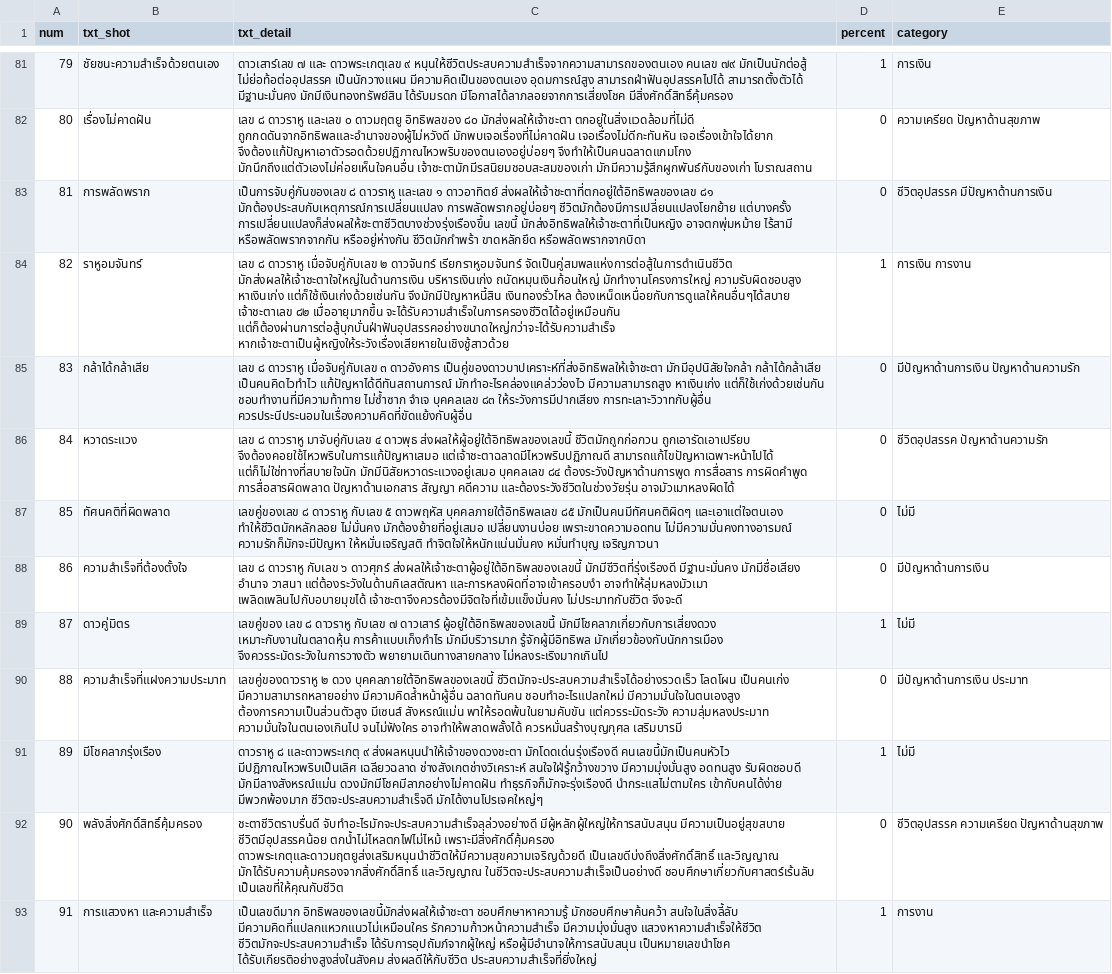
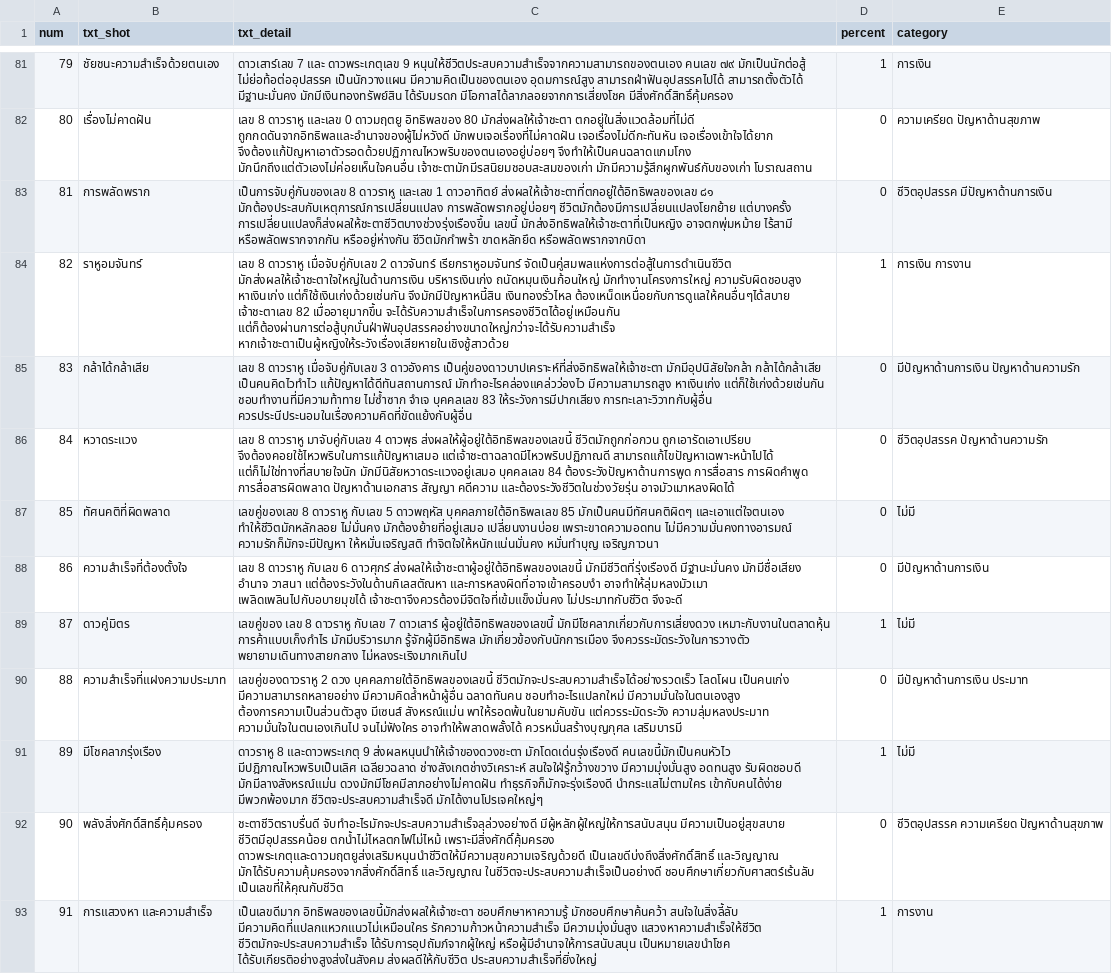
Before and after one commit to Mongkol39541/Horoscope-Website, a CSV file: datacsv/phoneData.csv, drawn as a sheet; only a part is shown, gaps mark what is left out; the diff covers the shown part only; the diff names each change by its address in the sheet, - before the commit and + after, or states it on an @@ line.

```diff
--- a/datacsv/phoneData.csv
+++ b/datacsv/phoneData.csv
-C81 (txt_detail): ดาวเสาร์เลข ๗ และ ดาวพระเกตุเลข ๙ หนุนให้ชีวิตประสบความสำเร็จจากความสามารถของตนเอง คนเลข…
+C81 (txt_detail): ดาวเสาร์เลข 7 และ ดาวพระเกตุเลข 9 หนุนให้ชีวิตประสบความสำเร็จจากความสามารถของตนเอง คนเลข…
-C82 (txt_detail): เลข ๘ ดาวราหู และเลข ๐ ดาวมฤตยู อิทธิพลของ ๘๐ มักส่งผลให้เจ้าชะตา ตกอยู่ในสิ่งแวดล้อมที่ไม่ดี…
+C82 (txt_detail): เลข 8 ดาวราหู และเลข 0 ดาวมฤตยู อิทธิพลของ 80 มักส่งผลให้เจ้าชะตา ตกอยู่ในสิ่งแวดล้อมที่ไม่ดี…
-C83 (txt_detail): เป็นการจับคู่กันของเลข ๘ ดาวราหู และเลข ๑ ดาวอาทิตย์ ส่งผลให้เจ้าชะตาที่ตกอยู่ใต้อิทธิพลของเลข…
+C83 (txt_detail): เป็นการจับคู่กันของเลข 8 ดาวราหู และเลข 1 ดาวอาทิตย์ ส่งผลให้เจ้าชะตาที่ตกอยู่ใต้อิทธิพลของเลข…
-C84 (txt_detail): เลข ๘ ดาวราหู เมื่อจับคู่กับเลข ๒ ดาวจันทร์ เรียกราหูอมจันทร์ จัดเป็นคู่สมพลแห่งการต่อสู้ในการดำเนินชีวิต มักส่งผลให้เจ้าชะตาใจใหญ่ในด้านการเงิน บริหารเงินเก่ง ถนัดหมุนเงินก้อนใหญ่ มักทำงานโครงการใหญ่ ความรับผิดชอบสูง หาเงินเก่ง แต่ก็ใช้เงินเก่งด้วยเช่นกัน จึงมักมีปัญหาหนี้สิน เงินทองรั่วไหล ต้องเหน็ดเหนื่อยกับการดูแลให้คนอื่นๆได้สบาย เจ้าชะตาเลข ๘๒ เมื่ออายุมากขึ้น จะได้รับความสำเร็จในการครองชีวิตได้อยู่เหมือนกัน…
+C84 (txt_detail): เลข 8 ดาวราหู เมื่อจับคู่กับเลข 2 ดาวจันทร์ เรียกราหูอมจันทร์ จัดเป็นคู่สมพลแห่งการต่อสู้ในการดำเนินชีวิต มักส่งผลให้เจ้าชะตาใจใหญ่ในด้านการเงิน บริหารเงินเก่ง ถนัดหมุนเงินก้อนใหญ่ มักทำงานโครงการใหญ่ ความรับผิดชอบสูง หาเงินเก่ง แต่ก็ใช้เงินเก่งด้วยเช่นกัน จึงมักมีปัญหาหนี้สิน เงินทองรั่วไหล ต้องเหน็ดเหนื่อยกับการดูแลให้คนอื่นๆได้สบาย เจ้าชะตาเลข 82 เมื่ออายุมากขึ้น จะได้รับความสำเร็จในการครองชีวิตได้อยู่เหมือนกัน…
-C85 (txt_detail): เลข ๘ ดาวราหู เมื่อจับคู่กับเลข ๓ ดาวอังคาร เป็นคู่ของดาวบาปเคราะห์ที่ส่งอิทธิพลให้เจ้าชะตา มักมีอุปนิสัยใจกล้า กล้าได้กล้าเสีย เป็นคนคิดไวทำไว แก้ปัญหาได้ดีทันสถานการณ์ มักทำอะไรคล่องแคล่วว่องไว มีความสามารถสูง หาเงินเก่ง แต่ก็ใช้เก่งด้วยเช่นกัน ชอบทำงานที่มีความท้าทาย ไม่ซ้ำซาก จำเจ บุคคลเลข ๘๓ ให้ระวังการมีปากเสียง การทะเลาะวิวาทกับผู้อื่น…
+C85 (txt_detail): เลข 8 ดาวราหู เมื่อจับคู่กับเลข 3 ดาวอังคาร เป็นคู่ของดาวบาปเคราะห์ที่ส่งอิทธิพลให้เจ้าชะตา มักมีอุปนิสัยใจกล้า กล้าได้กล้าเสีย เป็นคนคิดไวทำไว แก้ปัญหาได้ดีทันสถานการณ์ มักทำอะไรคล่องแคล่วว่องไว มีความสามารถสูง หาเงินเก่ง แต่ก็ใช้เก่งด้วยเช่นกัน ชอบทำงานที่มีความท้าทาย ไม่ซ้ำซาก จำเจ บุคคลเลข 83 ให้ระวังการมีปากเสียง การทะเลาะวิวาทกับผู้อื่น…
-C86 (txt_detail): เลข ๘ ดาวราหู มาจับคู่กับเลข ๔ ดาวพุธ ส่งผลให้ผู้อยู่ใต้อิทธิพลของเลขนี้ ชีวิตมักถูกก่อกวน ถูกเอารัดเอาเปรียบ จึงต้องคอยใช้ไหวพริบในการแก้ปัญหาเสมอ แต่เจ้าชะตาฉลาดมีไหวพริบปฏิภาณดี สามารถแก้ไขปัญหาเฉพาะหน้าไปได้ แต่ก็ไม่ใช่ทางที่สบายใจนัก มักมีนิสัยหวาดระแวงอยู่เสมอ บุคคลเลข ๘๔ ต้องระวังปัญหาด้านการพูด การสื่อสาร…
+C86 (txt_detail): เลข 8 ดาวราหู มาจับคู่กับเลข 4 ดาวพุธ ส่งผลให้ผู้อยู่ใต้อิทธิพลของเลขนี้ ชีวิตมักถูกก่อกวน ถูกเอารัดเอาเปรียบ จึงต้องคอยใช้ไหวพริบในการแก้ปัญหาเสมอ แต่เจ้าชะตาฉลาดมีไหวพริบปฏิภาณดี สามารถแก้ไขปัญหาเฉพาะหน้าไปได้ แต่ก็ไม่ใช่ทางที่สบายใจนัก มักมีนิสัยหวาดระแวงอยู่เสมอ บุคคลเลข 84 ต้องระวังปัญหาด้านการพูด การสื่อสาร…
-C87 (txt_detail): เลขคู่ของเลข ๘ ดาวราหู กับเลข ๕ ดาวพฤหัส บุคคลภายใต้อิทธิพลเลข ๘๕ มักเป็นคนมีทัศนคติผิดๆ และเอาแต่ใจตนเอง…
+C87 (txt_detail): เลขคู่ของเลข 8 ดาวราหู กับเลข 5 ดาวพฤหัส บุคคลภายใต้อิทธิพลเลข 85 มักเป็นคนมีทัศนคติผิดๆ และเอาแต่ใจตนเอง…
-C88 (txt_detail): เลข ๘ ดาวราหู กับเลข ๖ ดาวศุกร์ ส่งผลให้เจ้าชะตาผู้อยู่ใต้อิทธิพลของเลขนี้…
+C88 (txt_detail): เลข 8 ดาวราหู กับเลข 6 ดาวศุกร์ ส่งผลให้เจ้าชะตาผู้อยู่ใต้อิทธิพลของเลขนี้…
-C89 (txt_detail): เลขคู่ของ เลข ๘ ดาวราหู กับเลข ๗ ดาวเสาร์ ผู้อยู่ใต้อิทธิพลของเลขนี้…
+C89 (txt_detail): เลขคู่ของ เลข 8 ดาวราหู กับเลข 7 ดาวเสาร์ ผู้อยู่ใต้อิทธิพลของเลขนี้…
-C90 (txt_detail): เลขคู่ของดาวราหู ๒ ดวง บุคคลภายใต้อิทธิพลของเลขนี้…
+C90 (txt_detail): เลขคู่ของดาวราหู 2 ดวง บุคคลภายใต้อิทธิพลของเลขนี้…
-C91 (txt_detail): ดาวราหู ๘ และดาวพระเกตุ ๙ ส่งผลหนุนนำให้เจ้าของดวงชะตา มักโดดเด่นรุ่งเรืองดี…
+C91 (txt_detail): ดาวราหู 8 และดาวพระเกตุ 9 ส่งผลหนุนนำให้เจ้าของดวงชะตา มักโดดเด่นรุ่งเรืองดี…
```
Also changed, not shown: 53 edited cells elsewhere in this file, 1 other file.
